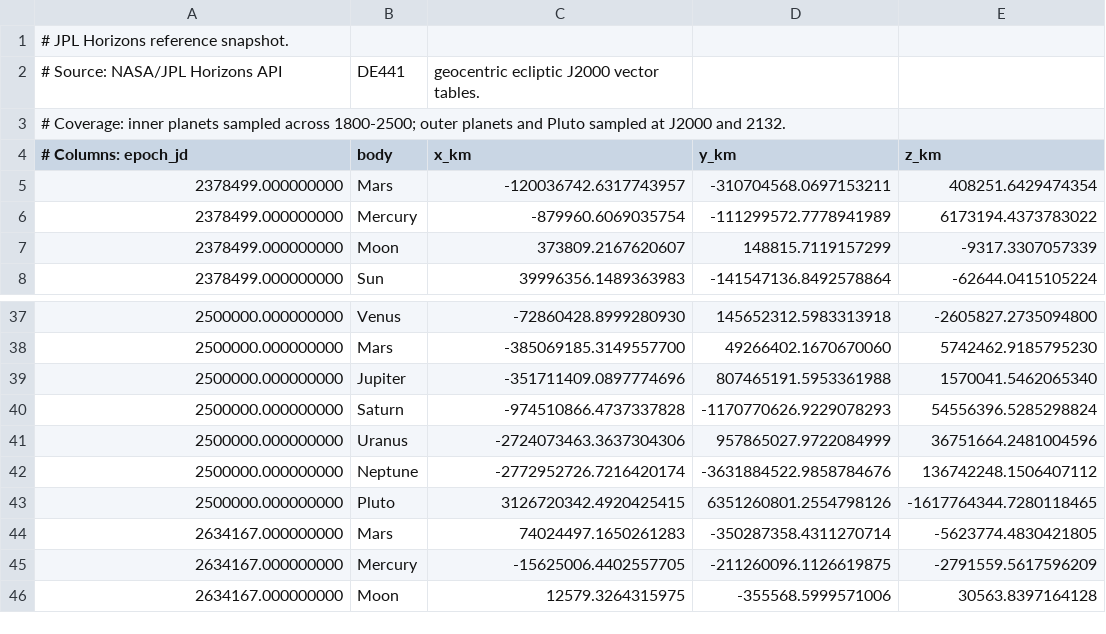
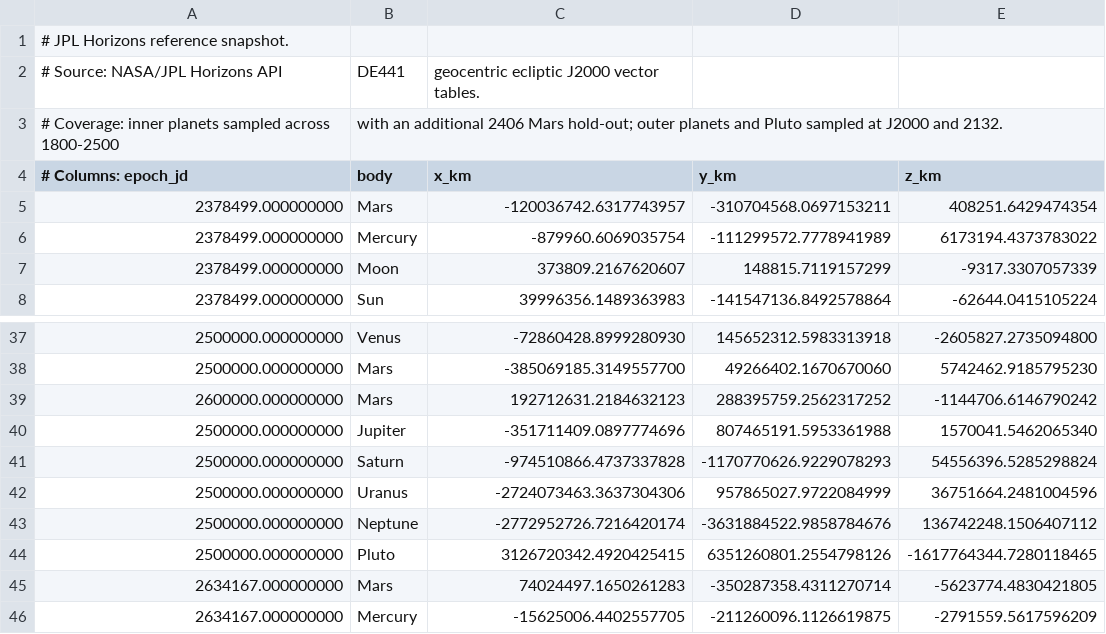
Before and after one commit to rahulmutt/pleiades, a CSV file: crates/pleiades-jpl/data/reference_snapshot.csv, drawn as a sheet; only a part is shown, gaps mark what is left out; the shorter side is filled out with more unchanged rows.

Commit message:
Expand JPL reference snapshot coverage

```diff
--- a/crates/pleiades-jpl/data/reference_snapshot.csv
+++ b/crates/pleiades-jpl/data/reference_snapshot.csv
@@ -2,3 +2,3 @@
 # Source: NASA/JPL Horizons API, DE441, geocentric ecliptic J2000 vector tables.
-# Coverage: inner planets sampled across 1800-2500; outer planets and Pluto sampled at J2000 and 2132.
+# Coverage: inner planets sampled across 1800-2500, with an additional 2406 Mars hold-out; outer planets and Pluto sampled at J2000 and 2132.
 # Columns: epoch_jd,body,x_km,y_km,z_km
@@ -38,2 +38,3 @@
 2500000.000000000,Mars,-385069185.3149557700,49266402.1670670060,5742462.9185795230
+2600000.000000000,Mars,192712631.2184632123,288395759.2562317252,-1144706.6146790242
 2500000.000000000,Jupiter,-351711409.0897774696,807465191.5953361988,1570041.5462065340
```
Also changed, not shown: 5 other files.
